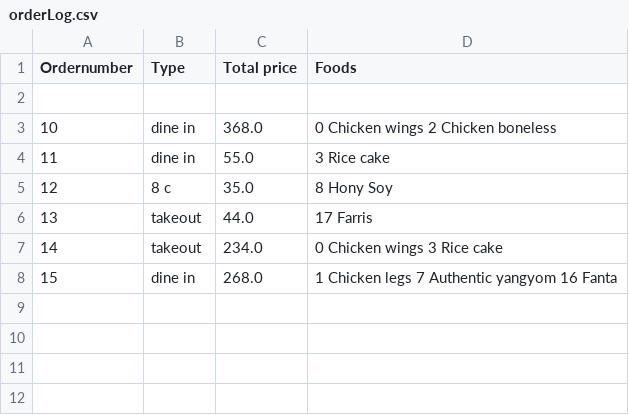
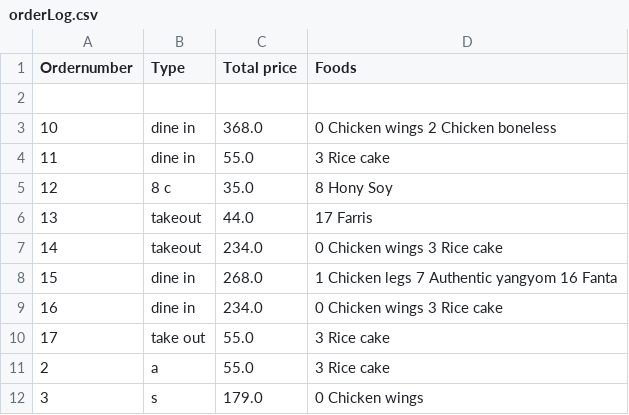
Before and after one commit to luoxinnan/Restaurant-system-Java, a CSV file: orderLog.csv, drawn as a sheet.

Commit message:
new prompt for order, pick up and administration

```diff
--- a/orderLog.csv
+++ b/orderLog.csv
@@ -8 +8,5 @@ Ordernumber,Type,Total price,Foods
 15,dine in,268.0,1 Chicken legs 7 Authentic yangyom 16 Fanta
+16,dine in,234.0,0 Chicken wings 3 Rice cake
+17,take out,55.0,3 Rice cake
+2,a,55.0,3 Rice cake
+3,s,179.0,0 Chicken wings
```
Also changed, not shown: 2 other files.
